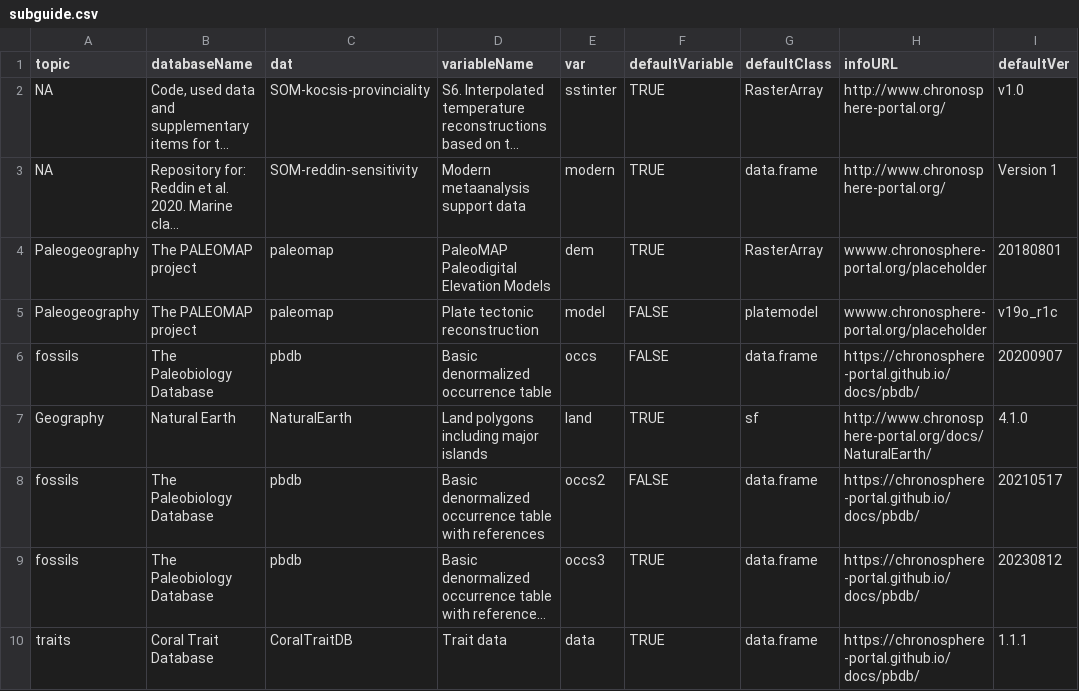
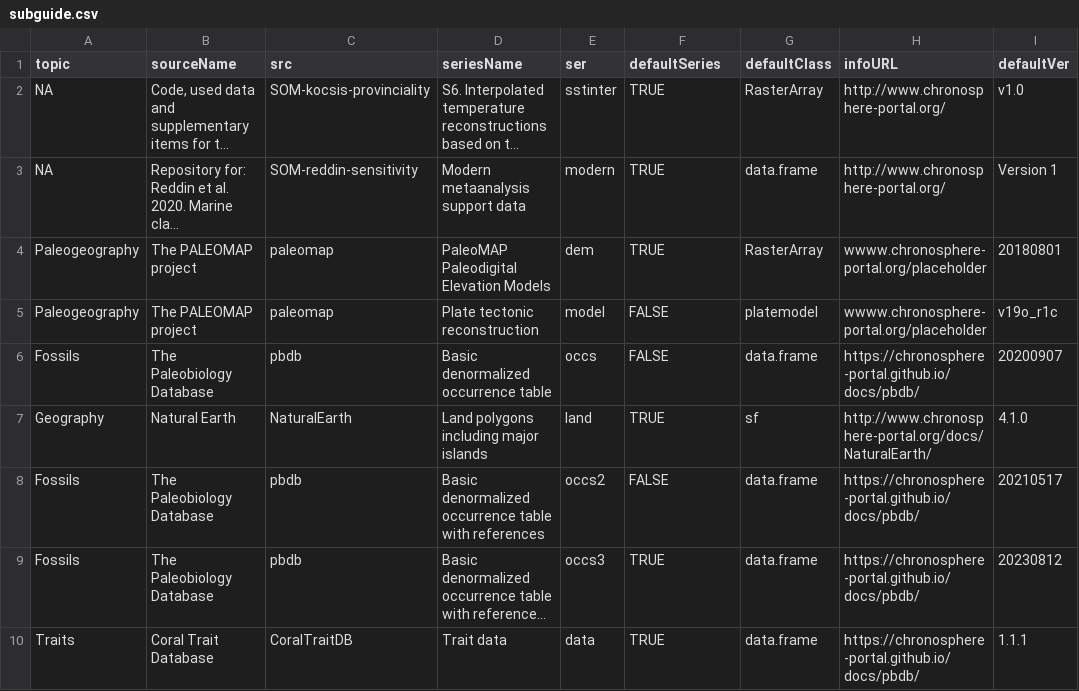
Before and after one commit to chronosphere-info/chrono_arch_2, a CSV file: users/public/R/subguide.csv, drawn as a sheet; only a part is shown; long unchanged cells end in …; the diff covers the shown part only; the diff names each change by its address in the sheet, - before the commit and + after, or states it on an @@ line.

```diff
--- a/users/public/R/subguide.csv
+++ b/users/public/R/subguide.csv
-B1: databaseName
+B1: sourceName
-C1: dat
+C1: src
-D1: variableName
+D1: seriesName
-E1: var
+E1: ser
-F1: defaultVariable
+F1: defaultSeries
-A6 (topic): fossils
+A6 (topic): Fossils
-A8:A9 (topic): fossils
+A8:A9 (topic): Fossils
-A10 (topic): traits
+A10 (topic): Traits
```
Also changed, not shown: 1 added row and 5 edited cells elsewhere in this file, users/public/R/CoralTraitDB.csv, users/public/R/biodeeptime.csv, 17 other files.
